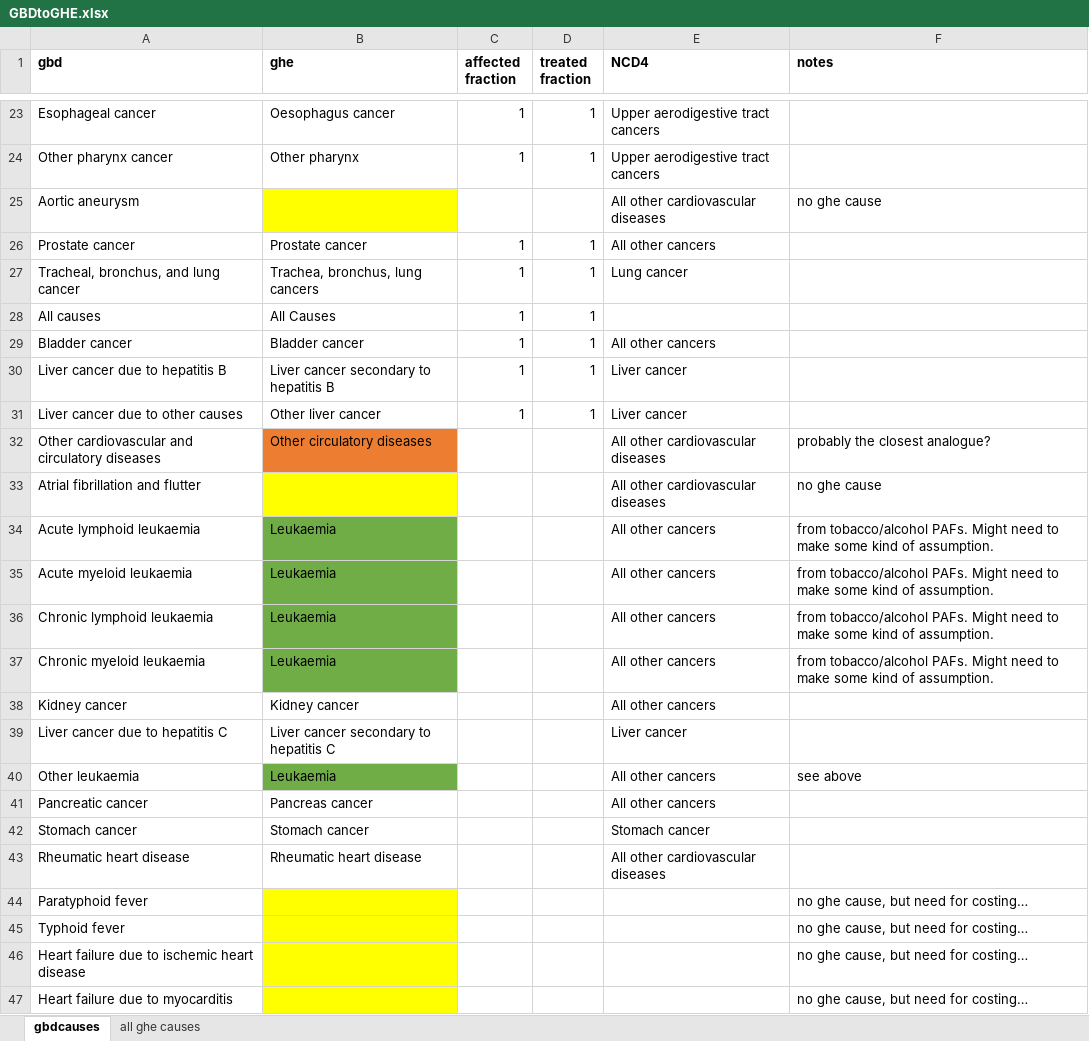
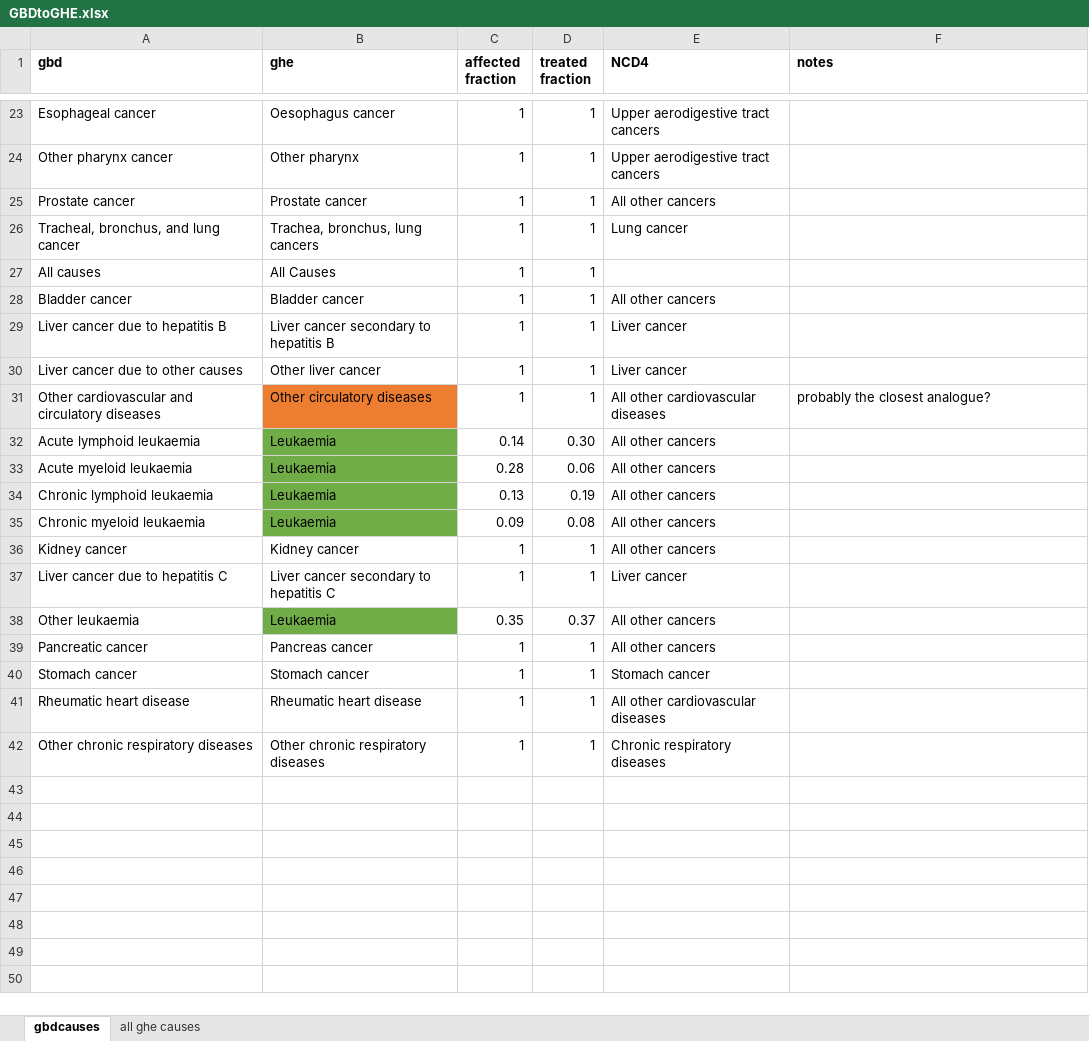
Before and after one commit to Disease-Control-Priorities/NCD-Countdown, an Excel workbook: new_inputs/GBDtoGHE.xlsx, sheet gbdcauses, drawn as a sheet; only a part is shown, gaps mark what is left out; values as stored, in another font and other column widths than the file's, no borders; removed rows and columns are numbered as before the commit, all else as after; the diff names each change by its address in the sheet, - before the commit and + after, or states it on an @@ line.

Commit message:
updated data

```diff
--- a/new_inputs/GBDtoGHE.xlsx (sheet gbdcauses)
+++ b/new_inputs/GBDtoGHE.xlsx (sheet gbdcauses)
-row 25: Aortic aneurysm |  |  |  | All other cardiovascular diseases | no ghe cause
-C31 (affected fraction): (empty)
+C31 (affected fraction): 1
-D31 (treated fraction): (empty)
+D31 (treated fraction): 1
-row 33: Atrial fibrillation and flutter |  |  |  | All other cardiovascular diseases | no ghe cause
-C32 (affected fraction): (empty)
+C32 (affected fraction): 0.14
-D32 (treated fraction): (empty)
+D32 (treated fraction): 0.30
-F32:F35 (notes): from tobacco/alcohol PAFs. Might need to make some kind of assumption.
+F32:F35 (notes): (empty)
-C33 (affected fraction): (empty)
+C33 (affected fraction): 0.28
-D33 (treated fraction): (empty)
+D33 (treated fraction): 0.06
-C34 (affected fraction): (empty)
+C34 (affected fraction): 0.13
-D34 (treated fraction): (empty)
+D34 (treated fraction): 0.19
-C35 (affected fraction): (empty)
+C35 (affected fraction): 0.09
-D35 (treated fraction): (empty)
+D35 (treated fraction): 0.08
-C36:C37 (affected fraction): (empty)
+C36:C37 (affected fraction): 1
-D36:D37 (treated fraction): (empty)
+D36:D37 (treated fraction): 1
-C38 (affected fraction): (empty)
+C38 (affected fraction): 0.35
-D38 (treated fraction): (empty)
+D38 (treated fraction): 0.37
-F38 (notes): see above
+F38 (notes): (empty)
-C39:C41 (affected fraction): (empty)
+C39:C41 (affected fraction): 1
-D39:D41 (treated fraction): (empty)
+D39:D41 (treated fraction): 1
-row 44: Paratyphoid fever |  |  |  |  | no ghe cause, but need for costing…
-row 45: Typhoid fever |  |  |  |  | no ghe cause, but need for costing…
-row 46: Heart failure due to ischemic heart disease |  |  |  |  | no ghe cause, but need for costing…
-row 47: Heart failure due to myocarditis |  |  |  |  | no ghe cause, but need for costing…
+row 42: Other chronic respiratory diseases | Other chronic respiratory diseases | 1 | 1 | Chronic respiratory diseases
```
Also changed, not shown: new_inputs/EfficacyData0625.xlsx, 8 other files.
